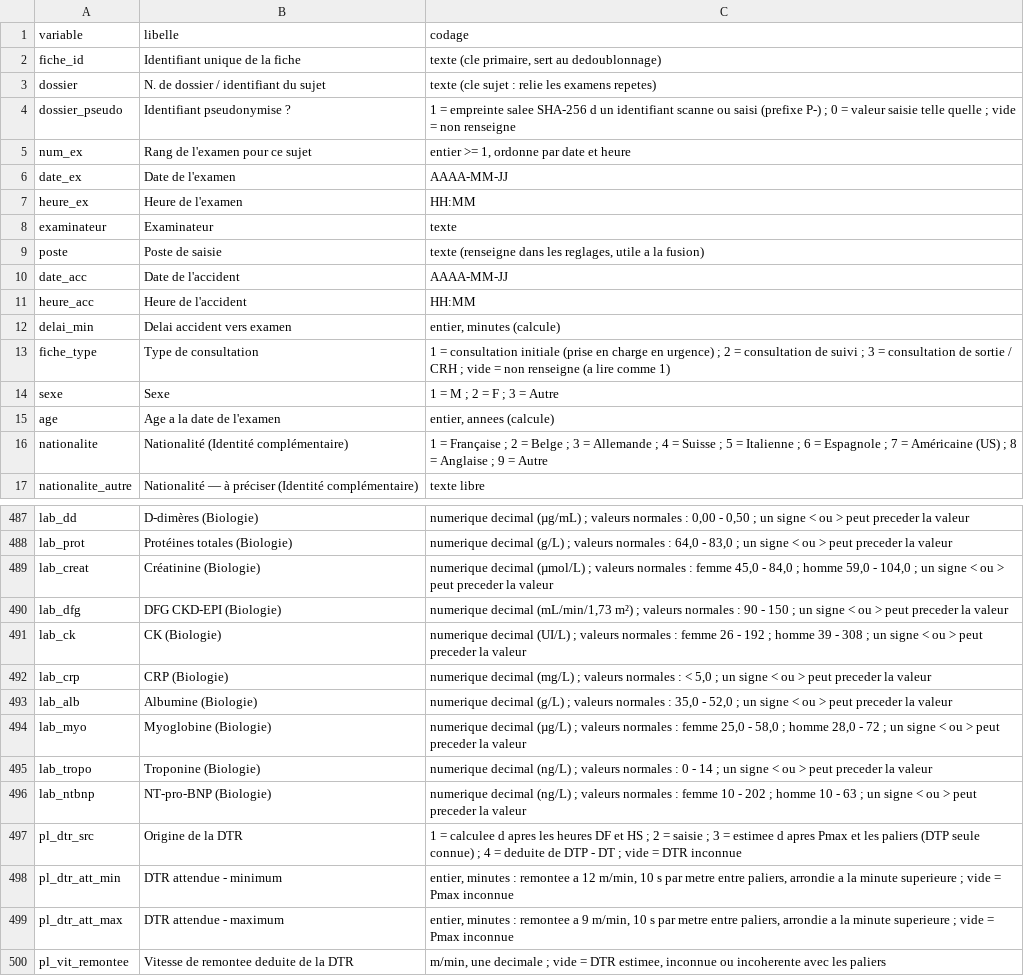
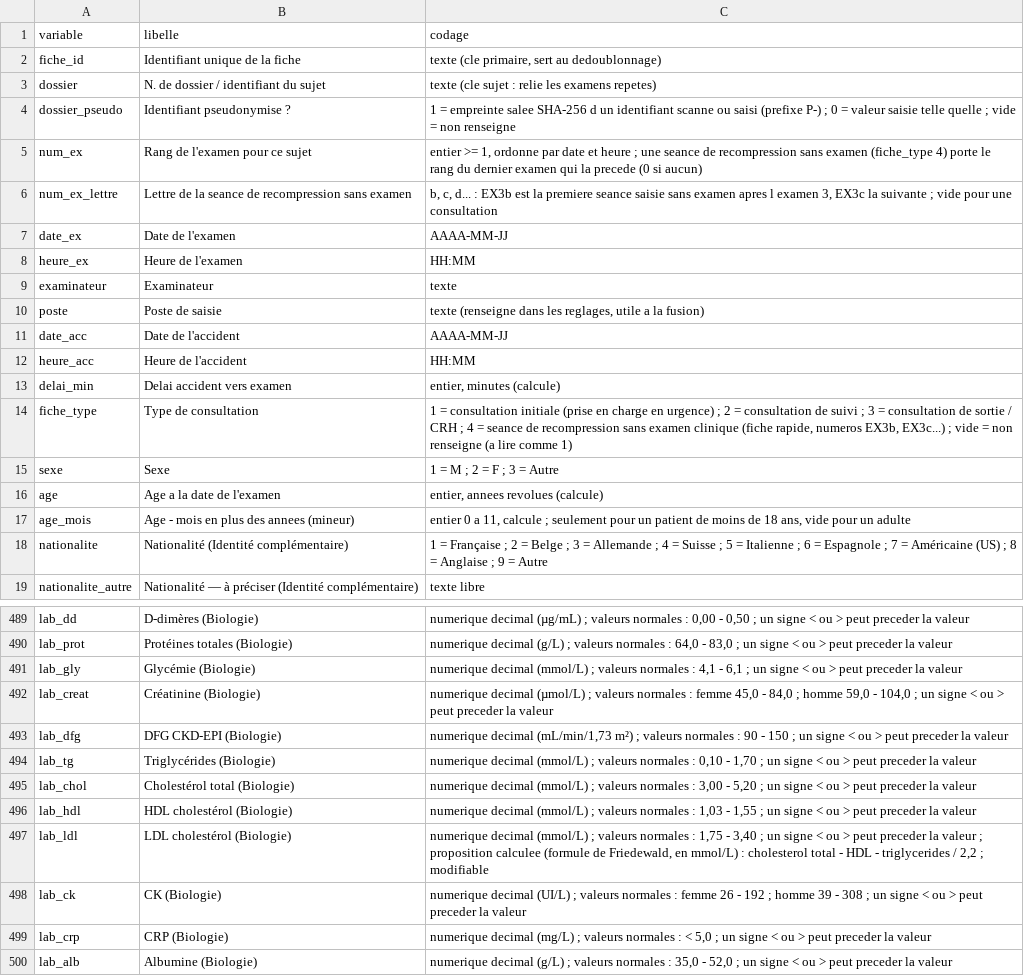
Before and after one commit to julienlesacapro-hub/Fiche-Neuro-Standardisee, a CSV file: docs/dictionnaire_variables.csv, drawn as a sheet; only a part is shown, gaps mark what is left out; the shorter side is filled out with more unchanged rows.

```diff
--- a/docs/dictionnaire_variables.csv
+++ b/docs/dictionnaire_variables.csv
@@ -4,3 +4,4 @@ dossier;N. de dossier / identifiant du sujet;texte (cle sujet : relie les examen
 dossier_pseudo;Identifiant pseudonymise ?;"1 = empreinte salee SHA-256 d un identifiant scanne ou saisi (prefixe P-) ; 0 = valeur saisie telle quelle ; vide = non renseigne"
-num_ex;Rang de l'examen pour ce sujet;entier >= 1, ordonne par date et heure
+num_ex;Rang de l'examen pour ce sujet;"entier >= 1, ordonne par date et heure ; une seance de recompression sans examen (fiche_type 4) porte le rang du dernier examen qui la precede (0 si aucun)"
+num_ex_lettre;Lettre de la seance de recompression sans examen;"b, c, d... : EX3b est la premiere seance saisie sans examen apres l examen 3, EX3c la suivante ; vide pour une consultation"
 date_ex;Date de l'examen;AAAA-MM-JJ
@@ -12,5 +13,6 @@ heure_acc;Heure de l'accident;HH:MM
 delai_min;Delai accident vers examen;entier, minutes (calcule)
-fiche_type;Type de consultation;"1 = consultation initiale (prise en charge en urgence) ; 2 = consultation de suivi ; 3 = consultation de sortie / CRH ; vide = non renseigne (a lire comme 1)"
+fiche_type;Type de consultation;"1 = consultation initiale (prise en charge en urgence) ; 2 = consultation de suivi ; 3 = consultation de sortie / CRH ; 4 = seance de recompression sans examen clinique (fiche rapide, numeros EX3b, EX3c...) ; vide = non renseigne (a lire comme 1)"
 sexe;Sexe;"1 = M ; 2 = F ; 3 = Autre"
-age;Age a la date de l'examen;entier, annees (calcule)
+age;Age a la date de l'examen;entier, annees revolues (calcule)
+age_mois;Age - mois en plus des annees (mineur);"entier 0 a 11, calcule ; seulement pour un patient de moins de 18 ans, vide pour un adulte"
 nationalite;Nationalité (Identité complémentaire);"1 = Française ; 2 = Belge ; 3 = Allemande ; 4 = Suisse ; 5 = Italienne ; 6 = Espagnole ; 7 = Américaine (US) ; 8 = Anglaise ; 9 = Autre"
@@ -488,4 +490,9 @@ lab_dd;D-dimères (Biologie);"numerique decimal (µg/mL) ; valeurs normales : 0,
 lab_prot;Protéines totales (Biologie);"numerique decimal (g/L) ; valeurs normales : 64,0 - 83,0 ; un signe < ou > peut preceder la valeur"
+lab_gly;Glycémie (Biologie);"numerique decimal (mmol/L) ; valeurs normales : 4,1 - 6,1 ; un signe < ou > peut preceder la valeur"
 lab_creat;Créatinine (Biologie);"numerique decimal (µmol/L) ; valeurs normales : femme 45,0 - 84,0 ; homme 59,0 - 104,0 ; un signe < ou > peut preceder la valeur"
 lab_dfg;DFG CKD-EPI (Biologie);"numerique decimal (mL/min/1,73 m²) ; valeurs normales : 90 - 150 ; un signe < ou > peut preceder la valeur"
+lab_tg;Triglycérides (Biologie);"numerique decimal (mmol/L) ; valeurs normales : 0,10 - 1,70 ; un signe < ou > peut preceder la valeur"
+lab_chol;Cholestérol total (Biologie);"numerique decimal (mmol/L) ; valeurs normales : 3,00 - 5,20 ; un signe < ou > peut preceder la valeur"
+lab_hdl;HDL cholestérol (Biologie);"numerique decimal (mmol/L) ; valeurs normales : 1,03 - 1,55 ; un signe < ou > peut preceder la valeur"
+lab_ldl;LDL cholestérol (Biologie);"numerique decimal (mmol/L) ; valeurs normales : 1,75 - 3,40 ; un signe < ou > peut preceder la valeur ; proposition calculee (formule de Friedewald, en mmol/L) : cholesterol total - HDL - triglycerides / 2,2 ; modifiable"
 lab_ck;CK (Biologie);"numerique decimal (UI/L) ; valeurs normales : femme 26 - 192 ; homme 39 - 308 ; un signe < ou > peut preceder la valeur"
```
Also changed, not shown: 6 other files.
